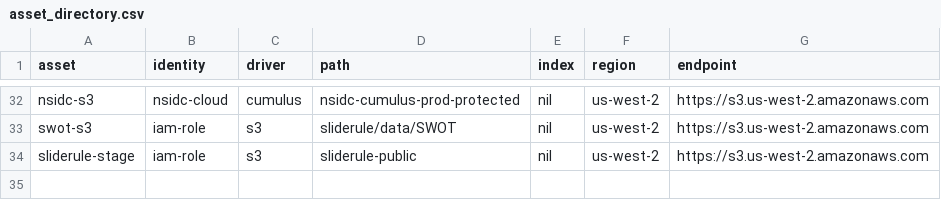
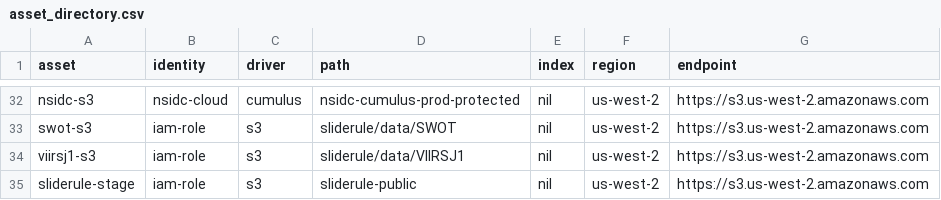
Before and after one commit to SlideRuleEarth/sliderule, a CSV file: targets/slideruleearth-aws/asset_directory.csv, drawn as a sheet; only a part is shown, gaps mark what is left out.

```diff
--- a/targets/slideruleearth-aws/asset_directory.csv
+++ b/targets/slideruleearth-aws/asset_directory.csv
@@ -33,2 +33,3 @@ nsidc-s3,                   nsidc-cloud,    cumulus,    nsidc-cumulus-prod-prote
 swot-s3,                    iam-role,       s3,         sliderule/data/SWOT,                                                    nil,                us-west-2,      https://s3.us-west-2.amazonaws.com
+viirsj1-s3,                 iam-role,       s3,         sliderule/data/VIIRSJ1,                                                 nil,                us-west-2,      https://s3.us-west-2.amazonaws.com
 sliderule-stage,            iam-role,       s3,         sliderule-public,                                                       nil,                us-west-2,      https://s3.us-west-2.amazonaws.com
```
Also changed, not shown: 16 other files.
